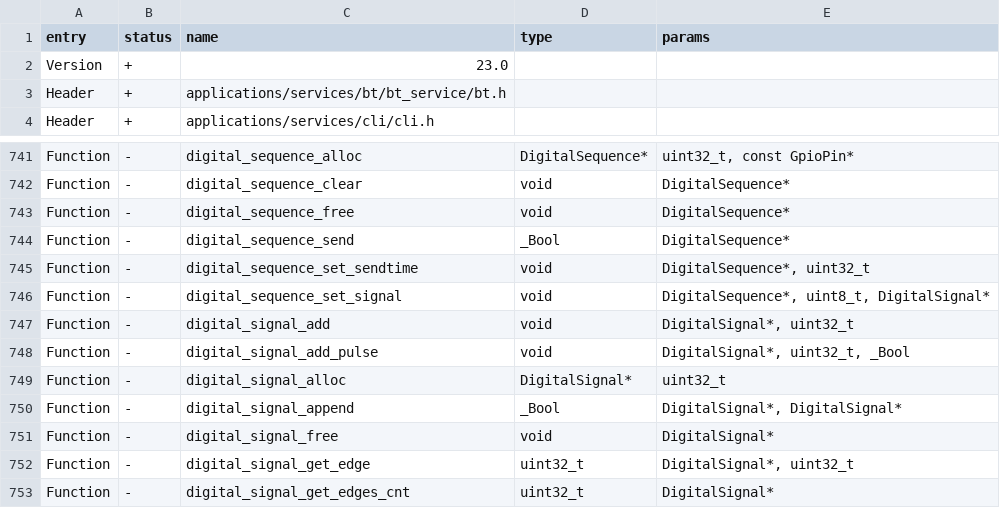
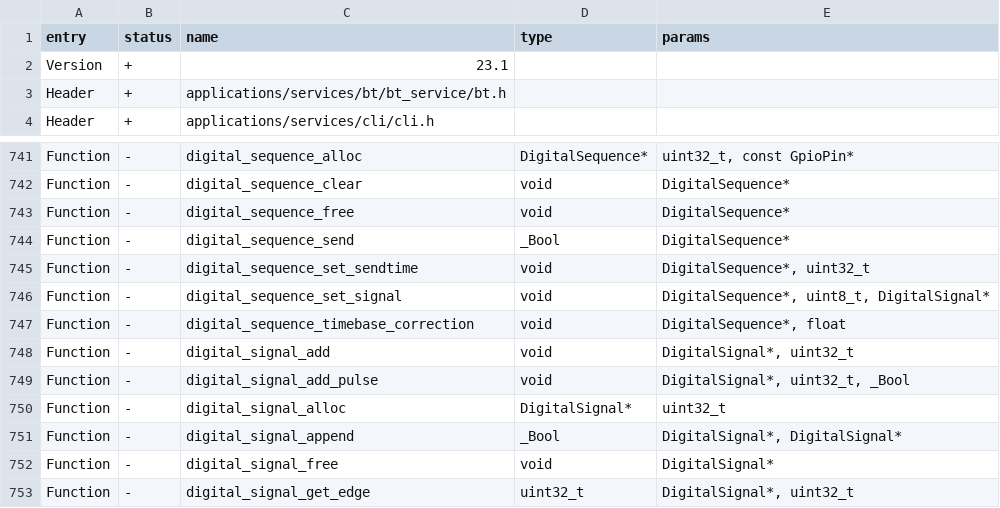
Before and after one commit to Gustav-png/Moon-Firmware, a CSV file: firmware/targets/f7/api_symbols.csv, drawn as a sheet; only a part is shown, gaps mark what is left out; the shorter side is filled out with more unchanged rows.

Commit message:
update api_symbols.csv

```diff
--- a/firmware/targets/f7/api_symbols.csv
+++ b/firmware/targets/f7/api_symbols.csv
@@ -1,3 +1,3 @@
 entry,status,name,type,params
-Version,+,23.0,,
+Version,+,23.1,,
 Header,+,applications/services/bt/bt_service/bt.h,,
@@ -746,2 +746,3 @@ Function,-,digital_sequence_set_sendtime,void,"DigitalSequence*, uint32_t"
 Function,-,digital_sequence_set_signal,void,"DigitalSequence*, uint8_t, DigitalSignal*"
+Function,-,digital_sequence_timebase_correction,void,"DigitalSequence*, float"
 Function,-,digital_signal_add,void,"DigitalSignal*, uint32_t"
```
